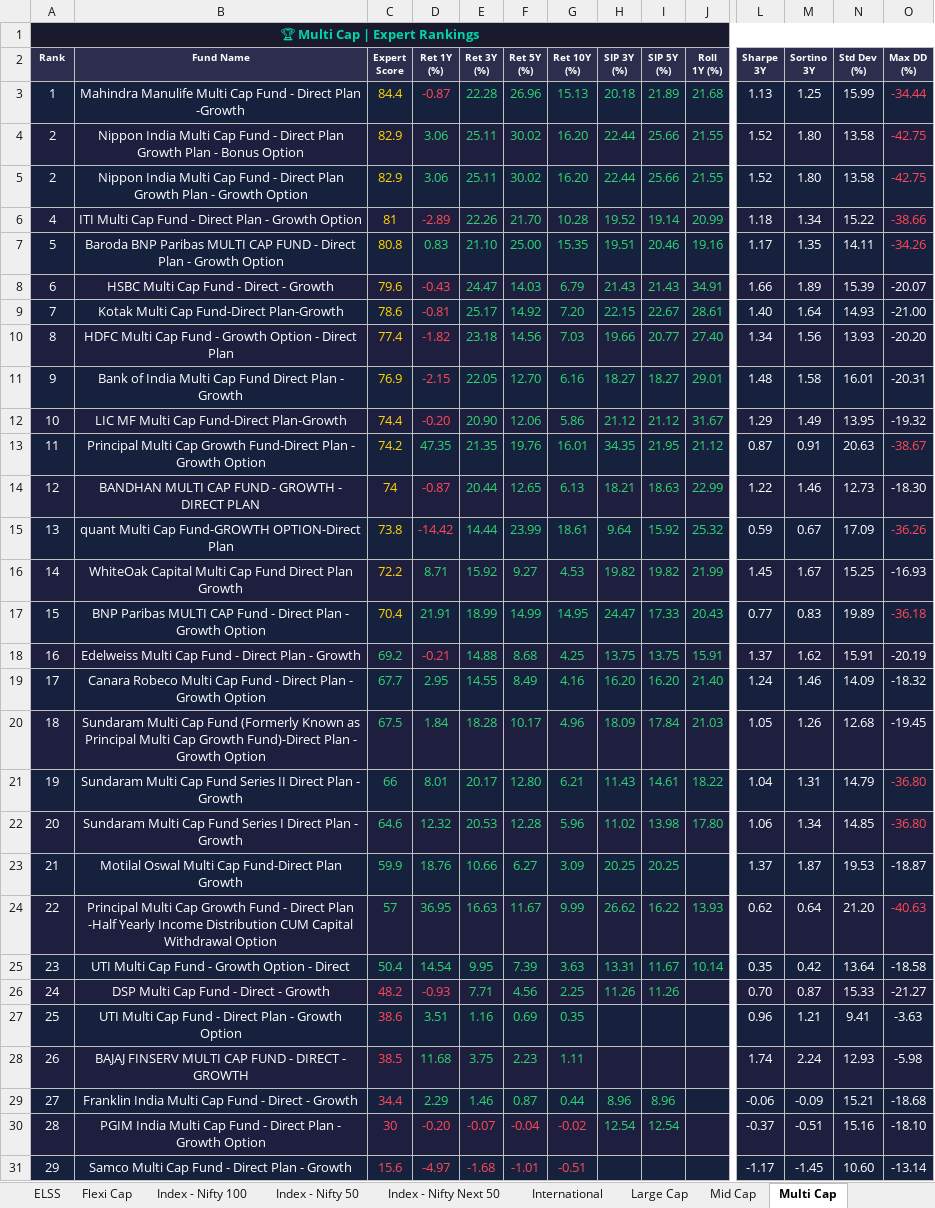
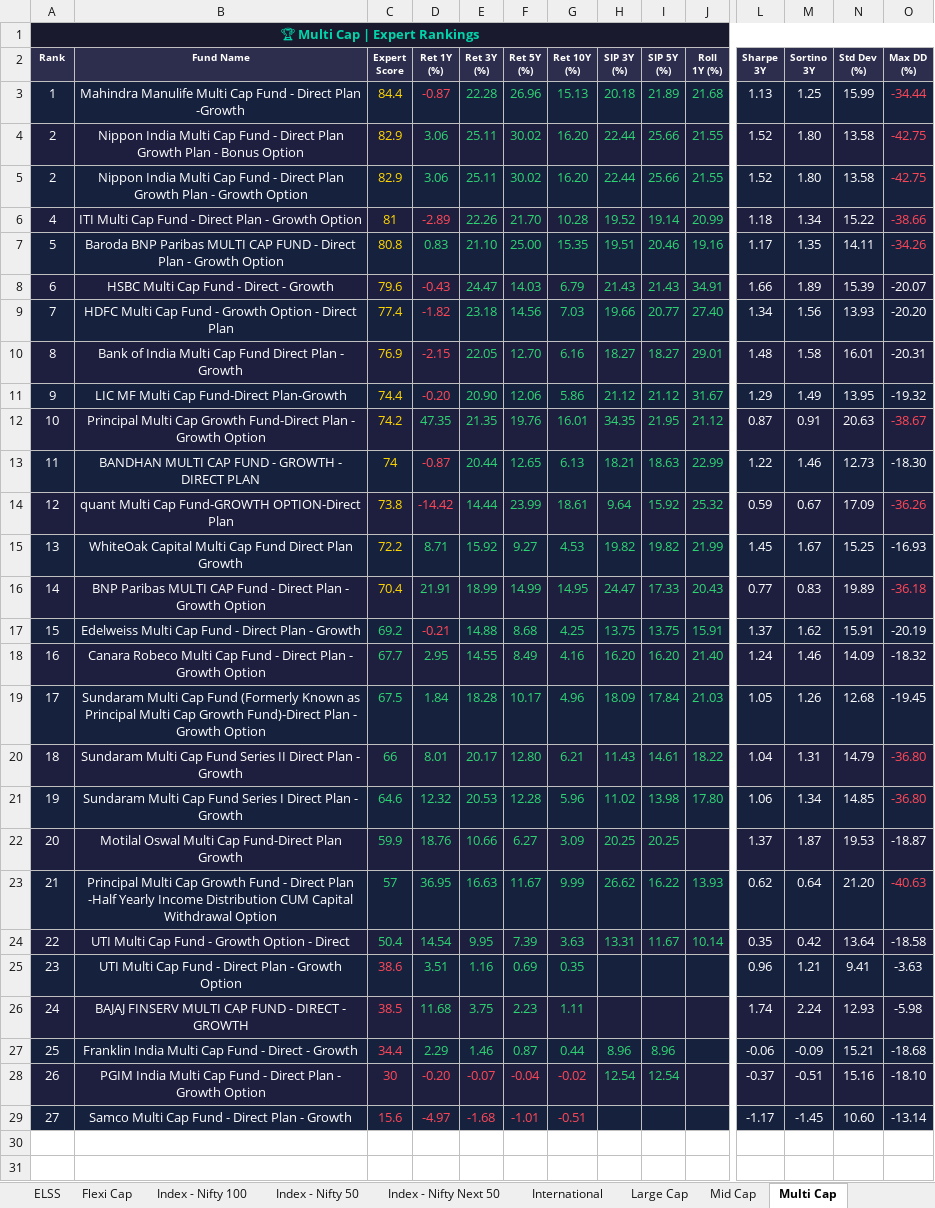
Before and after one commit to myfinancialria/mf-data-fetcher, an Excel workbook: output/MF_Expert_Rankings.xlsx, sheet Multi Cap, drawn as a sheet; only a part is shown, gaps mark what is left out; values as stored, in another font and other column widths than the file's, no borders; removed rows and columns are numbered as before the commit, all else as after; rows hold the shown columns only; the diff names each change by its address in the sheet, - before the commit and + after, or states it on an @@ line.

```diff
--- a/output/MF_Expert_Rankings.xlsx (sheet Multi Cap)
+++ b/output/MF_Expert_Rankings.xlsx (sheet Multi Cap)
-row 9: 7 | Kotak Multi Cap Fund-Direct Plan-Growth | 78.6 | -0.81 | 25.17 | 14.92 | 7.20 | 22.15 | 22.67 | 28.61 | 1.40 | 1.64 | 14.93 | -21.00
-A9 (Rank): 8
+A9 (Rank): 7
-A10 (Rank): 9
+A10 (Rank): 8
-A11 (Rank): 10
+A11 (Rank): 9
-A12 (Rank): 11
+A12 (Rank): 10
-A13 (Rank): 12
+A13 (Rank): 11
-A14 (Rank): 13
+A14 (Rank): 12
-A15 (Rank): 14
+A15 (Rank): 13
-A16 (Rank): 15
+A16 (Rank): 14
-A17 (Rank): 16
+A17 (Rank): 15
-A18 (Rank): 17
+A18 (Rank): 16
-A19 (Rank): 18
+A19 (Rank): 17
-A20 (Rank): 19
+A20 (Rank): 18
-A21 (Rank): 20
+A21 (Rank): 19
-A22 (Rank): 21
+A22 (Rank): 20
-A23 (Rank): 22
+A23 (Rank): 21
-A24 (Rank): 23
+A24 (Rank): 22
-row 26: 24 | DSP Multi Cap Fund - Direct - Growth | 48.2 | -0.93 | 7.71 | 4.56 | 2.25 | 11.26 | 11.26 |  | 0.70 | 0.87 | 15.33 | -21.27
-A25 (Rank): 25
+A25 (Rank): 23
-A26 (Rank): 26
+A26 (Rank): 24
-A27 (Rank): 27
+A27 (Rank): 25
-A28 (Rank): 28
+A28 (Rank): 26
-A29 (Rank): 29
+A29 (Rank): 27
```
Also changed, not shown: sheet Debt - Short Duration, sheet Mid Cap, sheet 📊 Summary Dashboard, sheet Sectoral - Banking, sheet International, sheet Small Cap, 6 more sheets, 5 other files.
